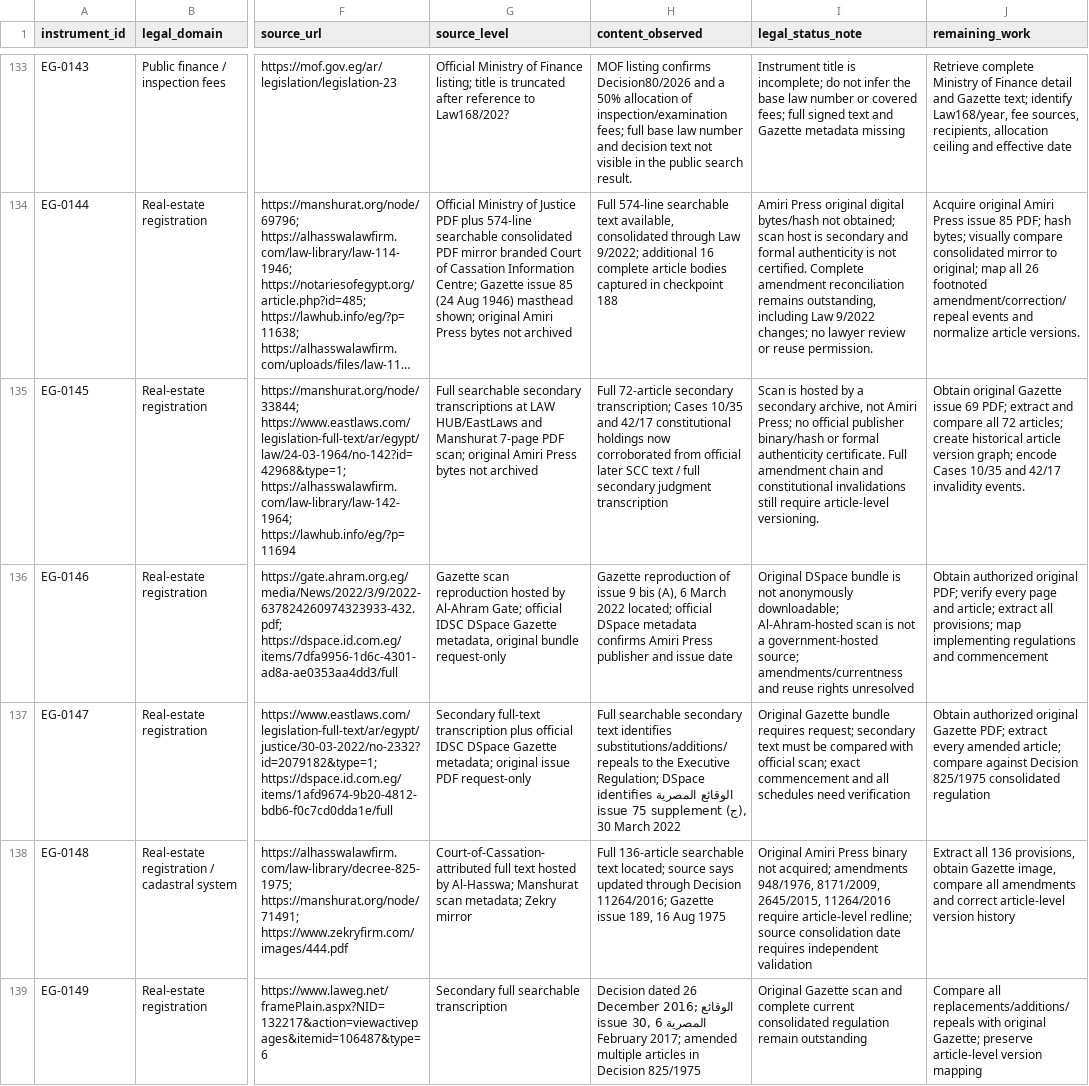
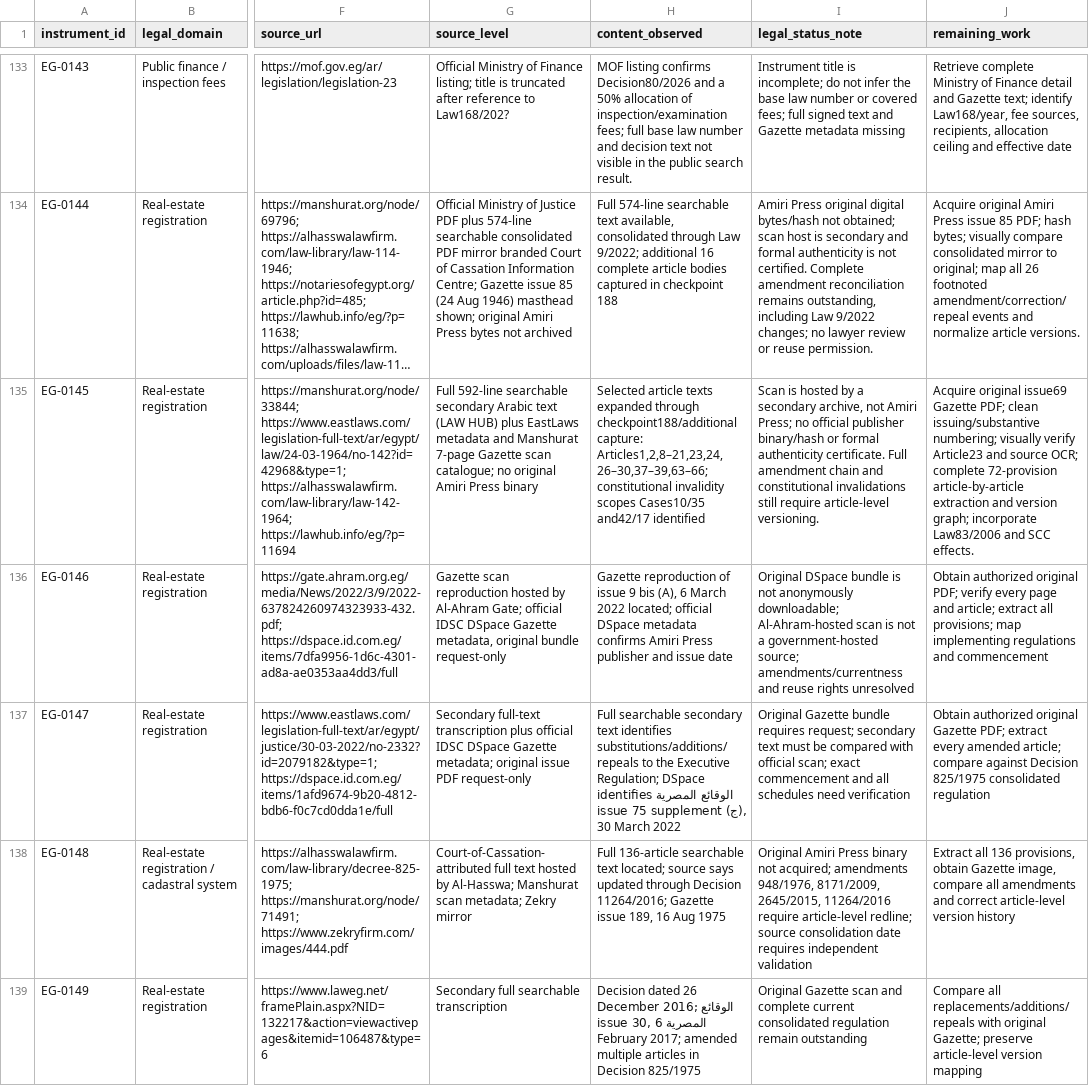
Before and after one commit to abdelmalek384/legal_copilot_latest, a CSV file: data/research/egypt_initial_statute_acquisition_register_2026-11-17.csv, drawn as a sheet; only a part is shown, gaps mark what is left out; long unchanged cells end in …; the diff covers the shown part only; the diff names each change by its address in the sheet, - before the commit and + after, or states it on an @@ line.

Commit message:
Upgrade acquisition register for expanded Law68, Law142 and Law70 Arabic text captures

```diff
--- a/data/research/egypt_initial_statute_acquisition_register_2026-11-17.csv
+++ b/data/research/egypt_initial_statute_acquisition_register_2026-11-17.csv
-G135 (source_level): Full searchable secondary transcriptions at LAW HUB/EastLaws and Manshurat 7-page PDF scan; original Amiri Press bytes not archived
+G135 (source_level): Full 592-line searchable secondary Arabic text (LAW HUB) plus EastLaws metadata and Manshurat 7-page Gazette scan catalogue; no original Amiri Press binary
-H135 (content_observed): Full 72-article secondary transcription; Cases 10/35 and 42/17 constitutional holdings now corroborated from official later SCC text / full secondary judgment transcription
+H135 (content_observed): Selected article texts expanded through checkpoint188/additional capture: Articles1,2,8–21,23,24,26–30,37–39,63–66; constitutional invalidity scopes Cases10/35 and42/17 identified
-J135 (remaining_work): Obtain original Gazette issue 69 PDF; extract and compare all 72 articles; create historical article version graph; encode Cases 10/35 and 42/17 invalidity events.
+J135 (remaining_work): Acquire original issue69 Gazette PDF; clean issuing/substantive numbering; visually verify Article23 and source OCR; complete 72-provision article-by-article extraction and version graph; incorporate Law83/2006 and SCC effects.
```
Also changed, not shown: 6 edited cells elsewhere in this file.
